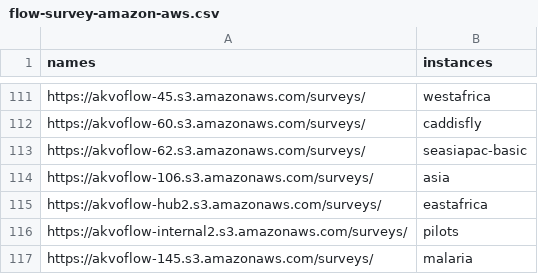
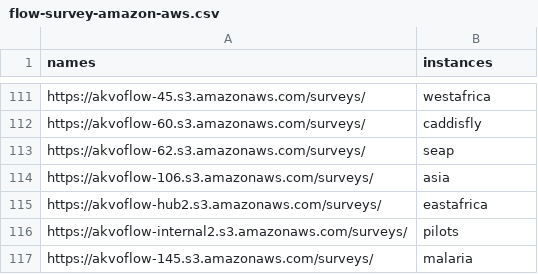
Before and after one commit to akvo/akvo-tech-consultancy, a CSV file: sites/akvo-flow-web-api/data/flow-survey-amazon-aws.csv, drawn as a sheet; only a part is shown, gaps mark what is left out.

Commit message:
Update SEAP Instance

```diff
--- a/sites/akvo-flow-web-api/data/flow-survey-amazon-aws.csv
+++ b/sites/akvo-flow-web-api/data/flow-survey-amazon-aws.csv
@@ -112,3 +112,3 @@ https://akvoflow-45.s3.amazonaws.com/surveys/,westafrica
 https://akvoflow-60.s3.amazonaws.com/surveys/,caddisfly
-https://akvoflow-62.s3.amazonaws.com/surveys/,seasiapac-basic
+https://akvoflow-62.s3.amazonaws.com/surveys/,seap
 https://akvoflow-106.s3.amazonaws.com/surveys/,asia
```
Also changed, not shown: 1 other file.
